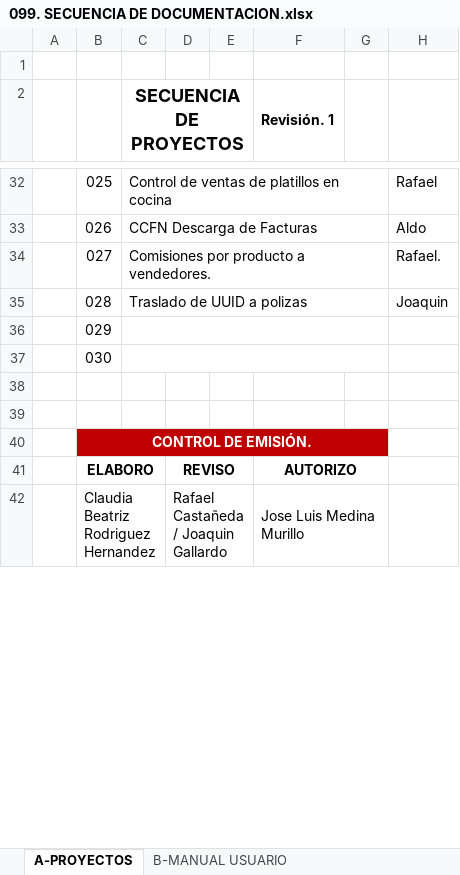
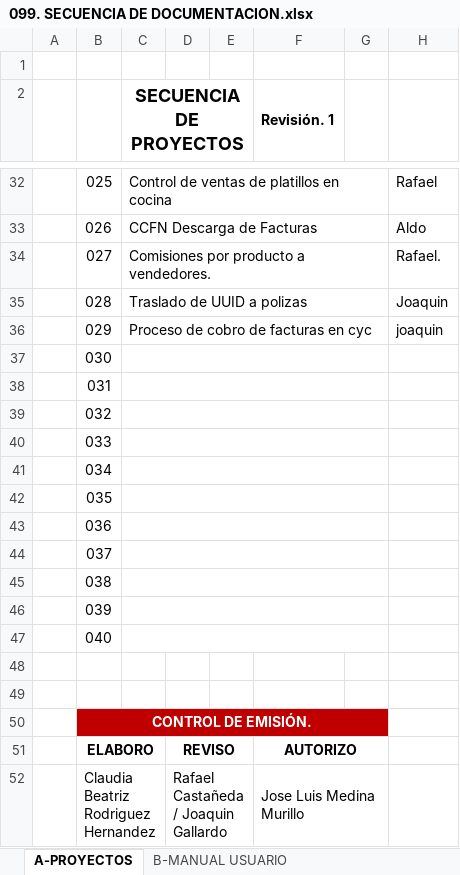
Before and after one commit to soporteccfn/Nomenclatura, an Excel workbook: 099. SECUENCIA DE DOCUMENTACION.xlsx, sheet A-PROYECTOS, drawn as a sheet; only a part is shown, gaps mark what is left out; values as stored, in another font and other column widths than the file's, no borders; charts and pictures not drawn; the diff names each change by its address in the sheet, - before the commit and + after, or states it on an @@ line.

Commit message:
Proceso de cobro de facturas en cyc

```diff
--- a/099. SECUENCIA DE DOCUMENTACION.xlsx (sheet A-PROYECTOS)
+++ b/099. SECUENCIA DE DOCUMENTACION.xlsx (sheet A-PROYECTOS)
-C36 (SECUENCIA DE PROYECTOS): (empty)
+C36 (SECUENCIA DE PROYECTOS): Proceso de cobro de facturas en cyc
-H36: (empty)
+H36: joaquin
+row 38:  | 031
+row 39:  | 032
+row 40:  | 033
+row 41:  | 034
+row 42:  | 035
+row 43:  | 036
+row 44:  | 037
+row 45:  | 038
+row 46:  | 039
+row 47:  | 040
```
